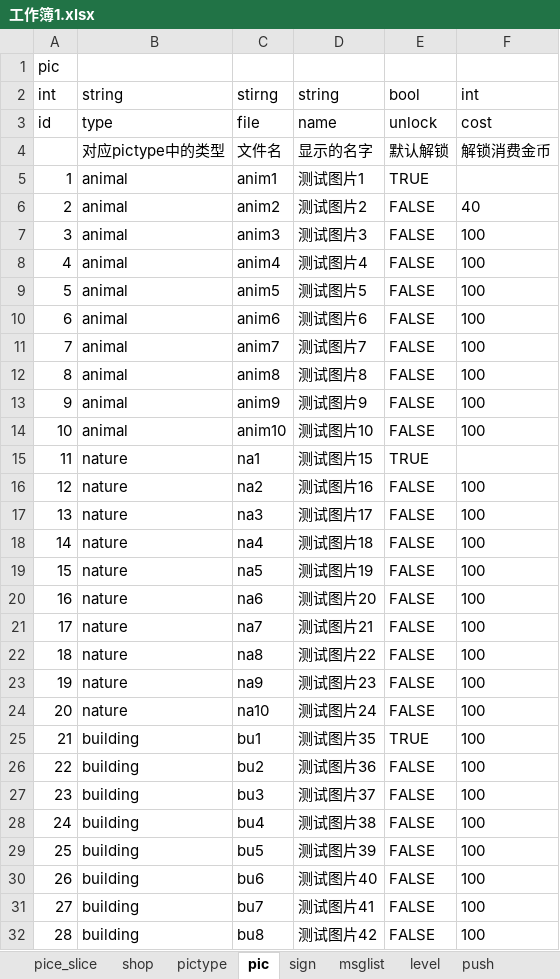
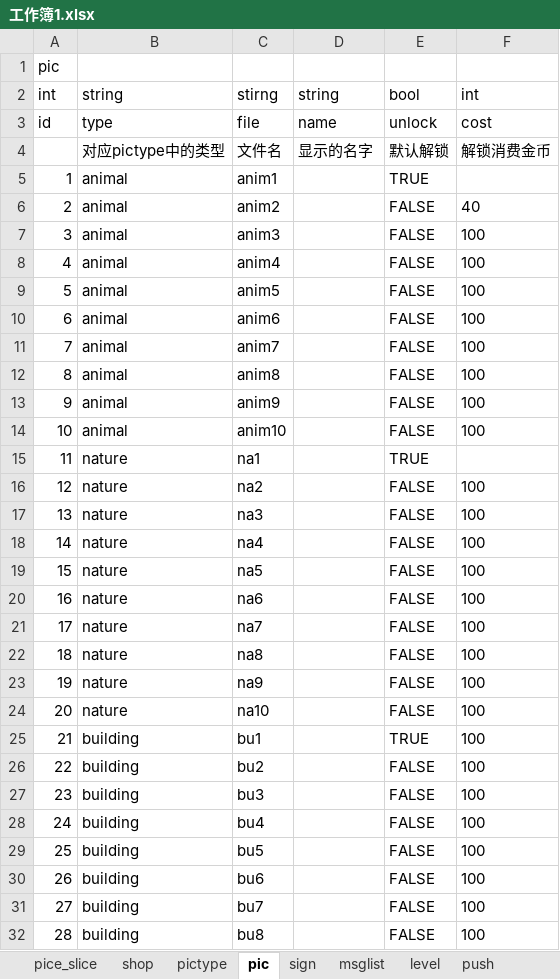
Before and after one commit to Peng-Zhiyuan/puzzle, an Excel workbook: excel/工作簿1.xlsx, sheet pic, drawn as a sheet; only a part is shown; values as stored, in another font and other column widths than the file's, no borders; the diff covers the shown part only; the diff names each change by its address in the sheet, - before the commit and + after, or states it on an @@ line.

```diff
--- a/excel/工作簿1.xlsx (sheet pic)
+++ b/excel/工作簿1.xlsx (sheet pic)
-D5: 测试图片1
+D5: (empty)
-D6: 测试图片2
+D6: (empty)
-D7: 测试图片3
+D7: (empty)
-D8: 测试图片4
+D8: (empty)
-D9: 测试图片5
+D9: (empty)
-D10: 测试图片6
+D10: (empty)
-D11: 测试图片7
+D11: (empty)
-D12: 测试图片8
+D12: (empty)
-D13: 测试图片9
+D13: (empty)
-D14: 测试图片10
+D14: (empty)
-D15: 测试图片15
+D15: (empty)
-D16: 测试图片16
+D16: (empty)
-D17: 测试图片17
+D17: (empty)
-D18: 测试图片18
+D18: (empty)
-D19: 测试图片19
+D19: (empty)
-D20: 测试图片20
+D20: (empty)
-D21: 测试图片21
+D21: (empty)
-D22: 测试图片22
+D22: (empty)
-D23: 测试图片23
+D23: (empty)
-D24: 测试图片24
+D24: (empty)
-D25: 测试图片35
+D25: (empty)
-D26: 测试图片36
+D26: (empty)
-D27: 测试图片37
+D27: (empty)
-D28: 测试图片38
+D28: (empty)
-D29: 测试图片39
+D29: (empty)
-D30: 测试图片40
+D30: (empty)
-D31: 测试图片41
+D31: (empty)
-D32: 测试图片42
+D32: (empty)
```
Also changed, not shown: 82 edited cells elsewhere in this sheet, sheet shop, 10 other files.
